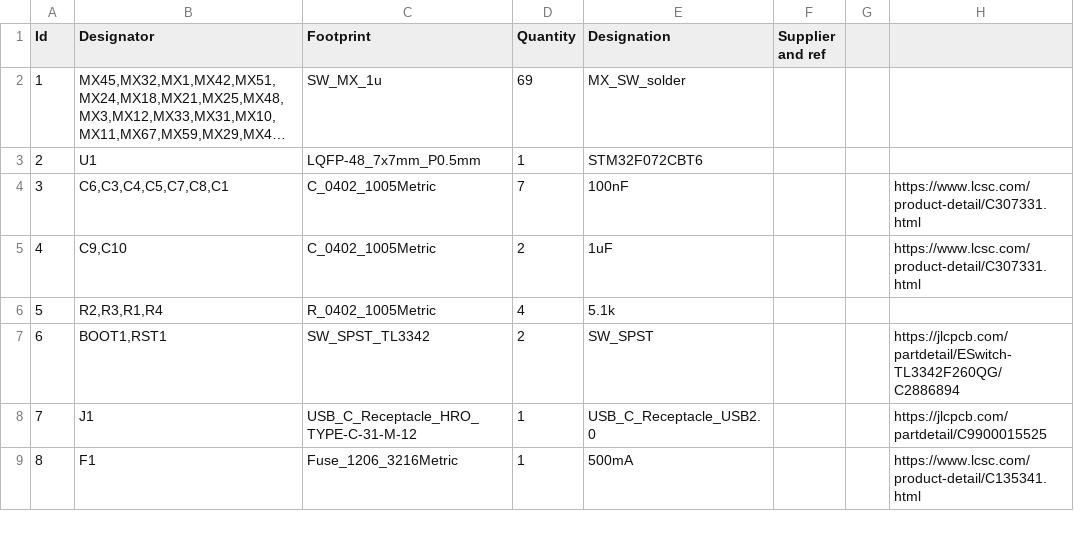
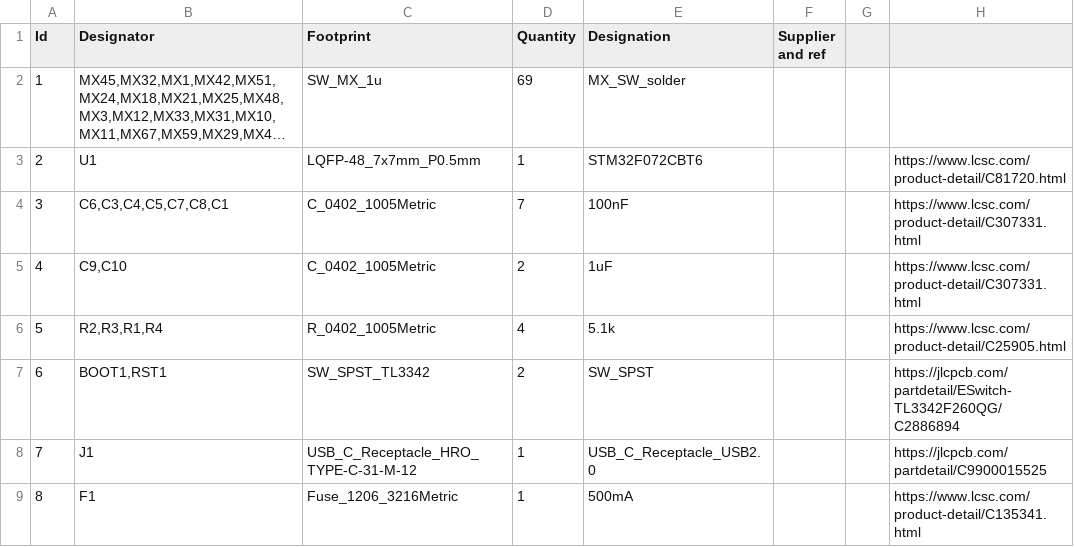
Before and after one commit to gelato16/65-keyboard, a CSV file: Billofmats.csv, drawn as a sheet; only a part is shown; long unchanged cells end in …; the diff names each change by its address in the sheet, - before the commit and + after, or states it on an @@ line.

Commit message:
Update Billofmats.csv

```diff
--- a/Billofmats.csv
+++ b/Billofmats.csv
-H3: (empty)
+H3: https://www.lcsc.com/product-detail/C81720.html
-H6: (empty)
+H6: https://www.lcsc.com/product-detail/C25905.html
```
